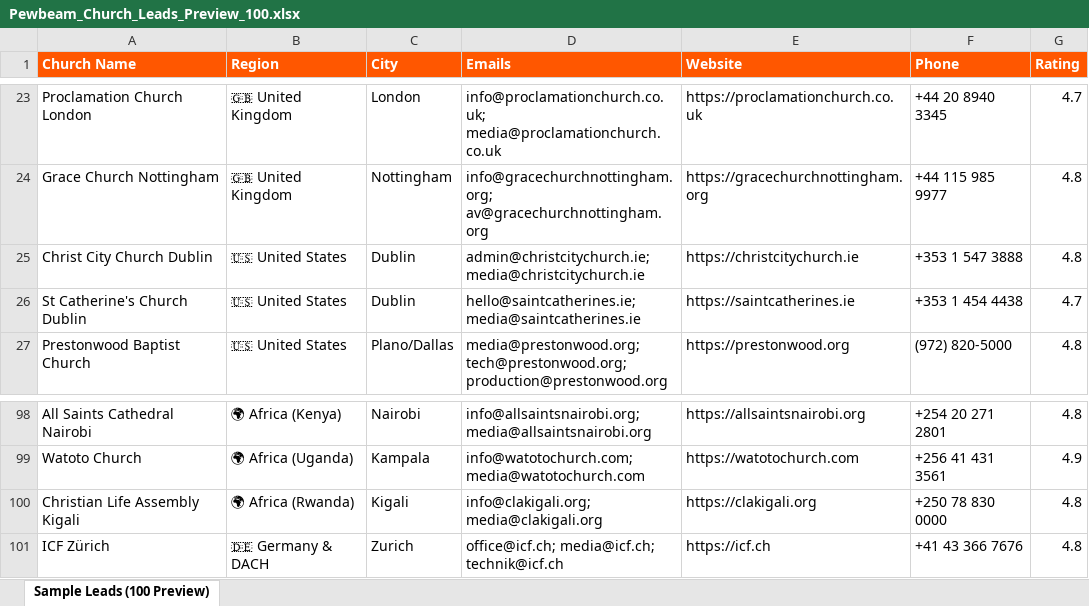
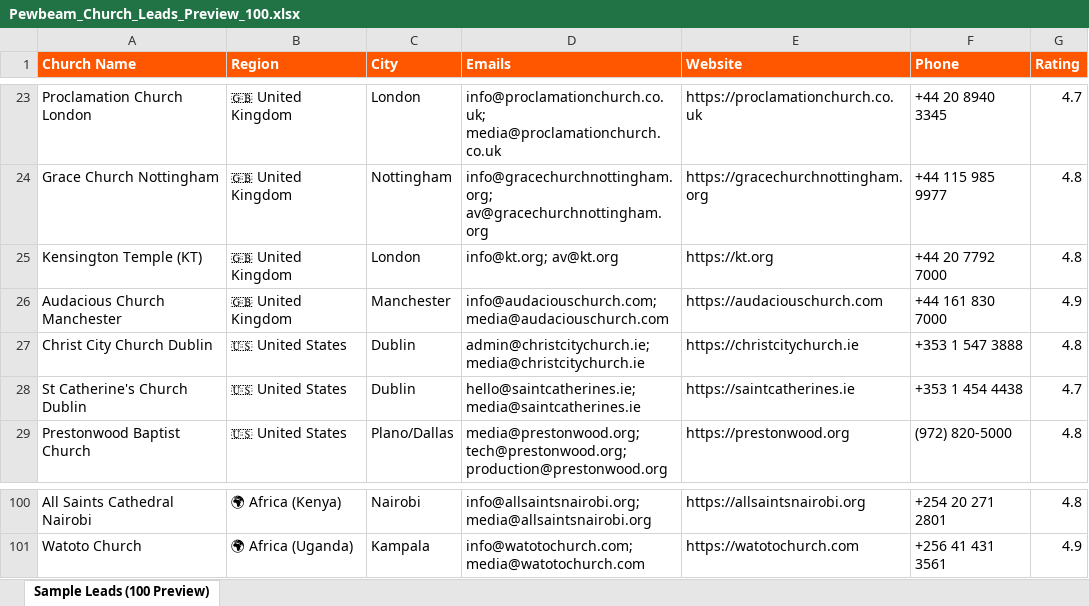
Before and after one commit to Plutobi/pewbeam-outreach, an Excel workbook: Pewbeam_Church_Leads_Preview_100.xlsx, sheet Sample Leads (100 Preview), drawn as a sheet; only a part is shown, gaps mark what is left out; values as stored, in another font and other column widths than the file's, no borders; removed rows and columns are numbered as before the commit, all else as after; the diff names each change by its address in the sheet, - before the commit and + after, or states it on an @@ line.

```diff
--- a/Pewbeam_Church_Leads_Preview_100.xlsx (sheet Sample Leads (100 Preview))
+++ b/Pewbeam_Church_Leads_Preview_100.xlsx (sheet Sample Leads (100 Preview))
+row 25: Kensington Temple (KT) | 🇬🇧 United Kingdom | London | info@kt.org; av@kt.org | https://kt.org | +44 20 7792 7000 | 4.8
+row 26: Audacious Church Manchester | 🇬🇧 United Kingdom | Manchester | info@audaciouschurch.com; media@audaciouschurch.com | https://audaciouschurch.com | +44 161 830 7000 | 4.9
-row 100: Christian Life Assembly Kigali | 🌍 Africa (Rwanda) | Kigali | info@clakigali.org; media@clakigali.org | https://clakigali.org | +250 78 830 0000 | 4.8
-row 101: ICF Zürich | 🇩🇪 Germany & DACH | Zurich | office@icf.ch; media@icf.ch; technik@icf.ch | https://icf.ch | +41 43 366 7676 | 4.8
```
Also changed, not shown: 5 other files.
